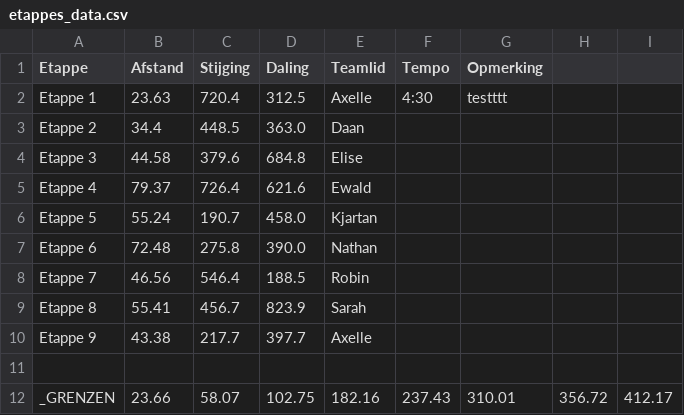
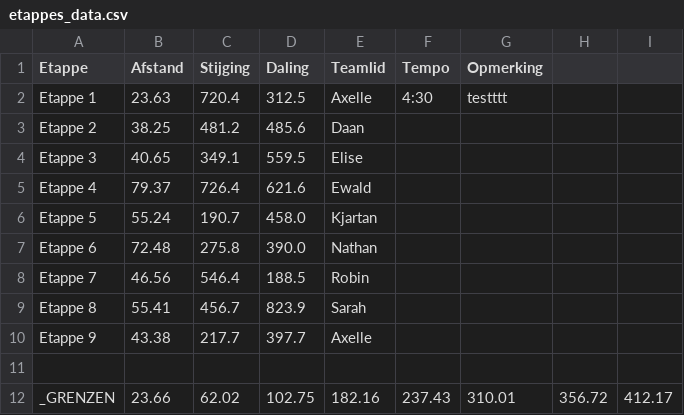
Before and after one commit to daanA2003/Eurotrip, a CSV file: data/etappes_data.csv, drawn as a sheet.

```diff
--- a/data/etappes_data.csv
+++ b/data/etappes_data.csv
@@ -2,4 +2,4 @@ Etappe,Afstand,Stijging,Daling,Teamlid,Tempo,Opmerking
 Etappe 1,23.63,720.4,312.5,Axelle,4:30,testttt
-Etappe 2,34.4,448.5,363.0,Daan,,
-Etappe 3,44.58,379.6,684.8,Elise,,
+Etappe 2,38.25,481.2,485.6,Daan,,
+Etappe 3,40.65,349.1,559.5,Elise,,
 Etappe 4,79.37,726.4,621.6,Ewald,,
@@ -11,2 +11,2 @@ Etappe 9,43.38,217.7,397.7,Axelle,,
 
-_GRENZEN,23.66,58.07,102.75,182.16,237.43,310.01,356.72,412.17
+_GRENZEN,23.66,62.02,102.75,182.16,237.43,310.01,356.72,412.17
```
Also changed, not shown: 1 other file.
